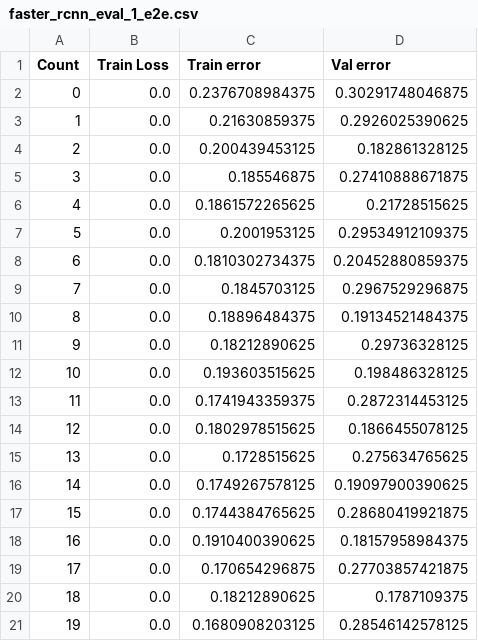
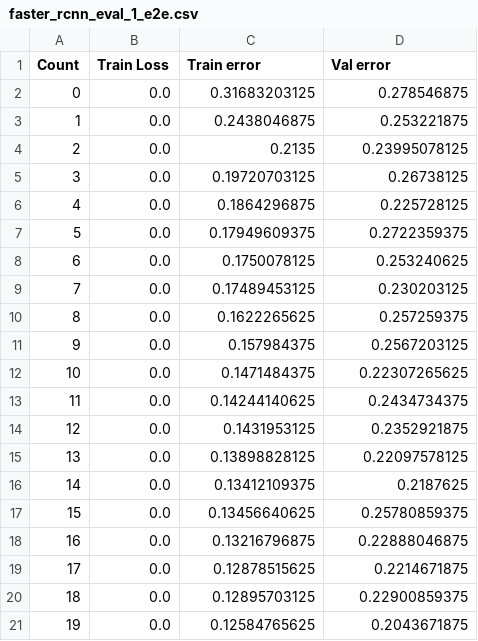
Before and after one commit to PGronborg/Source, a CSV file: Nuclei-CNTK/FasterRCNN/Output/faster_rcnn_eval_1_e2e.csv, drawn as a sheet.

```diff
--- a/Nuclei-CNTK/FasterRCNN/Output/faster_rcnn_eval_1_e2e.csv
+++ b/Nuclei-CNTK/FasterRCNN/Output/faster_rcnn_eval_1_e2e.csv
@@ -1,21 +1,21 @@
 Count;Train Loss;Train error;Val error
-0;0.0;0.2376708984375;0.30291748046875
-1;0.0;0.21630859375;0.2926025390625
-2;0.0;0.200439453125;0.182861328125
-3;0.0;0.185546875;0.27410888671875
-4;0.0;0.1861572265625;0.21728515625
-5;0.0;0.2001953125;0.29534912109375
-6;0.0;0.1810302734375;0.20452880859375
-7;0.0;0.1845703125;0.2967529296875
-8;0.0;0.18896484375;0.19134521484375
-9;0.0;0.18212890625;0.29736328125
-10;0.0;0.193603515625;0.198486328125
-11;0.0;0.1741943359375;0.2872314453125
-12;0.0;0.1802978515625;0.1866455078125
-13;0.0;0.1728515625;0.275634765625
-14;0.0;0.1749267578125;0.19097900390625
-15;0.0;0.1744384765625;0.28680419921875
-16;0.0;0.1910400390625;0.18157958984375
-17;0.0;0.170654296875;0.27703857421875
-18;0.0;0.18212890625;0.1787109375
-19;0.0;0.1680908203125;0.28546142578125
+0;0.0;0.31683203125;0.278546875
+1;0.0;0.2438046875;0.253221875
+2;0.0;0.2135;0.23995078125
+3;0.0;0.19720703125;0.26738125
+4;0.0;0.1864296875;0.225728125
+5;0.0;0.17949609375;0.2722359375
+6;0.0;0.1750078125;0.253240625
+7;0.0;0.17489453125;0.230203125
+8;0.0;0.1622265625;0.257259375
+9;0.0;0.157984375;0.2567203125
+10;0.0;0.1471484375;0.22307265625
+11;0.0;0.14244140625;0.2434734375
+12;0.0;0.1431953125;0.2352921875
+13;0.0;0.13898828125;0.22097578125
+14;0.0;0.13412109375;0.2187625
+15;0.0;0.13456640625;0.25780859375
+16;0.0;0.13216796875;0.22888046875
+17;0.0;0.12878515625;0.2214671875
+18;0.0;0.12895703125;0.22900859375
+19;0.0;0.12584765625;0.2043671875
```
Also changed, not shown: 12 other files.
